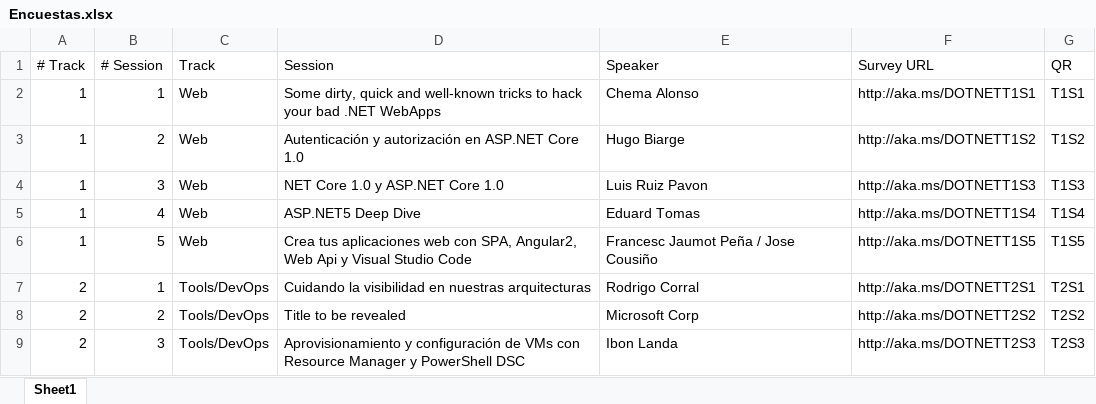
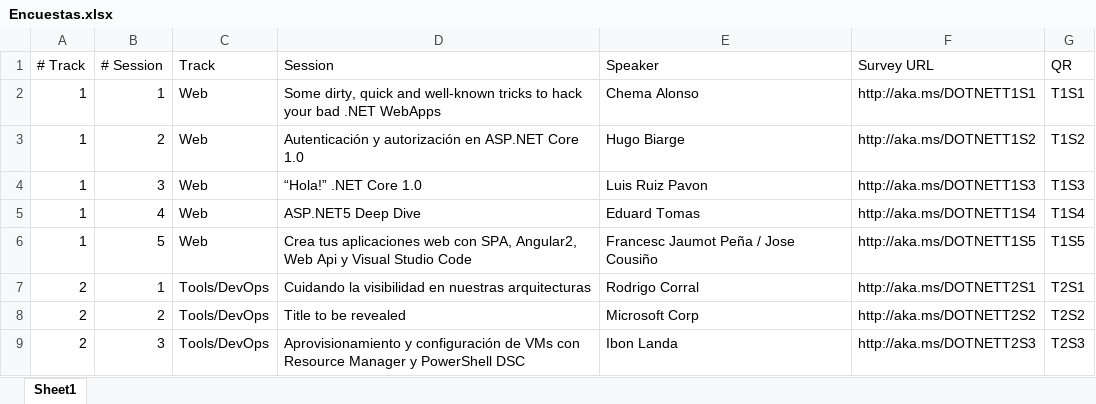
Before and after one commit to esmsdn/dotNetSpain2016, an Excel workbook: Master/Survey/Encuestas.xlsx, sheet Sheet1, drawn as a sheet; only a part is shown; values as stored, in another font and other column widths than the file's, no borders; table styles not drawn; the diff names each change by its address in the sheet, - before the commit and + after, or states it on an @@ line.

Commit message:
Update master

```diff
--- a/Master/Survey/Encuestas.xlsx (sheet Sheet1)
+++ b/Master/Survey/Encuestas.xlsx (sheet Sheet1)
-D4 (Session): NET Core 1.0 y ASP.NET Core 1.0
+D4 (Session): “Hola!” .NET Core 1.0
```
Also changed, not shown: 1 other file.
